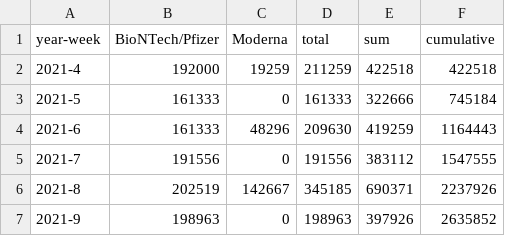
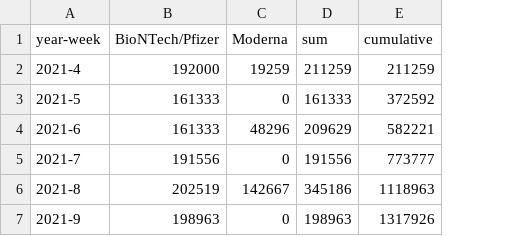
Before and after one commit to Sikerdebaard/netherlands-vaccinations-scraper, a CSV file: vaccine-dose-deliveries-by-manufacturer.csv, drawn as a sheet; removed rows and columns are numbered as before the commit, all else as after; the diff names each change by its address in the sheet, - before the commit and + after, or states it on an @@ line.

```diff
--- a/vaccine-dose-deliveries-by-manufacturer.csv
+++ b/vaccine-dose-deliveries-by-manufacturer.csv
-column D (total), rows 2-7: 211259 | 161333 | 209630 | 191556 | 345185 | 198963
-D2 (sum): 422518
+D2 (sum): 211259
-E2 (cumulative): 422518
+E2 (cumulative): 211259
-D3 (sum): 322666
+D3 (sum): 161333
-E3 (cumulative): 745184
+E3 (cumulative): 372592
-D4 (sum): 419259
+D4 (sum): 209629
-E4 (cumulative): 1164443
+E4 (cumulative): 582221
-D5 (sum): 383112
+D5 (sum): 191556
-E5 (cumulative): 1547555
+E5 (cumulative): 773777
-D6 (sum): 690371
+D6 (sum): 345186
-E6 (cumulative): 2237926
+E6 (cumulative): 1118963
-D7 (sum): 397926
+D7 (sum): 198963
-E7 (cumulative): 2635852
+E7 (cumulative): 1317926
```
Also changed, not shown: 2 other files.
